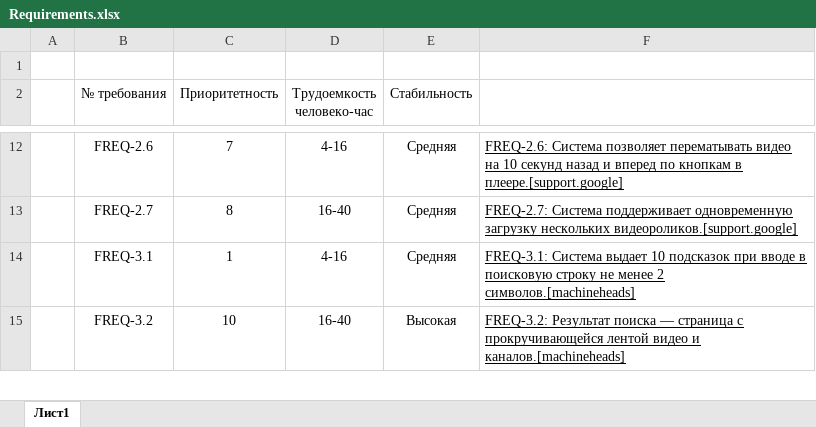
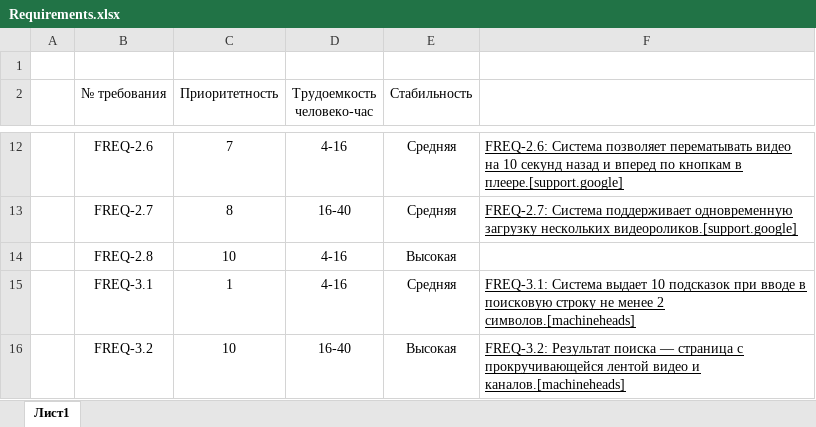
Before and after one commit to ipka23/ITMO, an Excel workbook: 2 курс/Основы программной инженерии/lab 1/Requirements.xlsx, sheet Лист1, drawn as a sheet; only a part is shown, gaps mark what is left out; values as stored, in another font and other column widths than the file's, no borders; the diff names each change by its address in the sheet, - before the commit and + after, or states it on an @@ line.

```diff
--- a/2 курс/Основы программной инженерии/lab 1/Requirements.xlsx (sheet Лист1)
+++ b/2 курс/Основы программной инженерии/lab 1/Requirements.xlsx (sheet Лист1)
+row 14:  | FREQ-2.8 | 10 | 4-16 | Высокая
```
Also changed, not shown: 15 other files.
